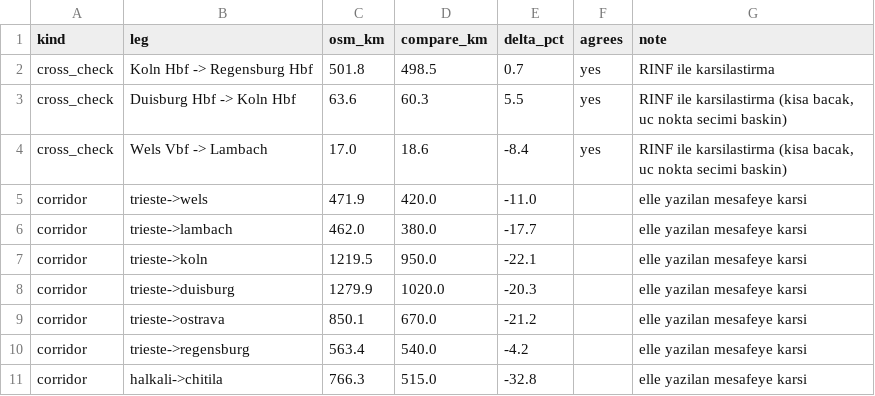
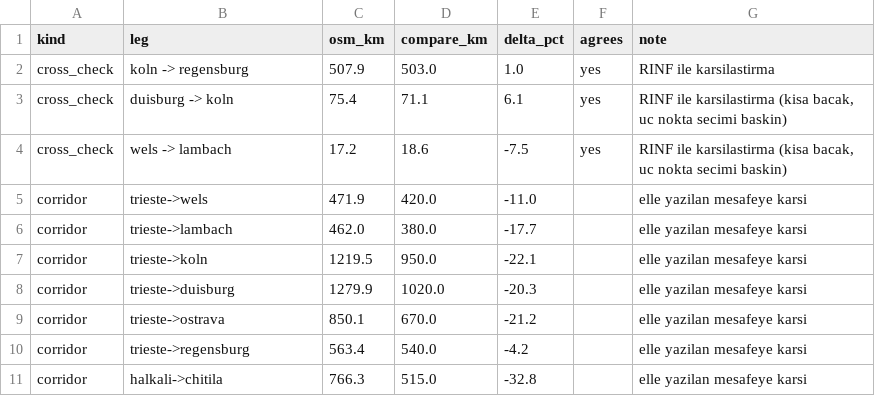
Before and after one commit to dogadurak/FreightPrint, a CSV file: data/external/rail_distances_osm.csv, drawn as a sheet.

```diff
--- a/data/external/rail_distances_osm.csv
+++ b/data/external/rail_distances_osm.csv
@@ -1,5 +1,5 @@
 kind,leg,osm_km,compare_km,delta_pct,agrees,note
-cross_check,Koln Hbf -> Regensburg Hbf,501.8,498.5,0.7,yes,RINF ile karsilastirma
-cross_check,Duisburg Hbf -> Koln Hbf,63.6,60.3,5.5,yes,"RINF ile karsilastirma (kisa bacak, uc nokta secimi baskin)"
-cross_check,Wels Vbf -> Lambach,17.0,18.6,-8.4,yes,"RINF ile karsilastirma (kisa bacak, uc nokta secimi baskin)"
+cross_check,koln -> regensburg,507.9,503.0,1.0,yes,RINF ile karsilastirma
+cross_check,duisburg -> koln,75.4,71.1,6.1,yes,"RINF ile karsilastirma (kisa bacak, uc nokta secimi baskin)"
+cross_check,wels -> lambach,17.2,18.6,-7.5,yes,"RINF ile karsilastirma (kisa bacak, uc nokta secimi baskin)"
 corridor,trieste->wels,471.9,420.0,-11.0,,elle yazilan mesafeye karsi
```
Also changed, not shown: 11 other files.
